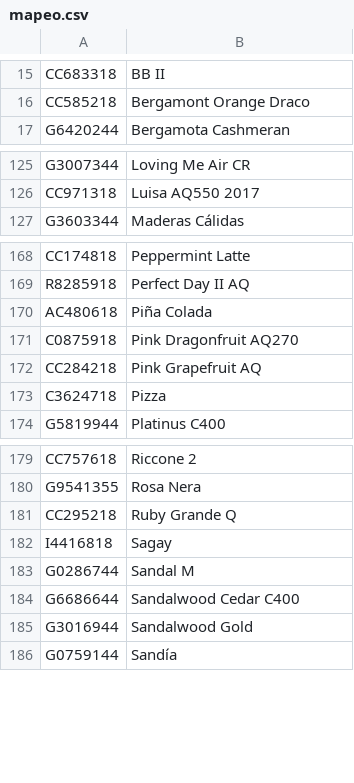
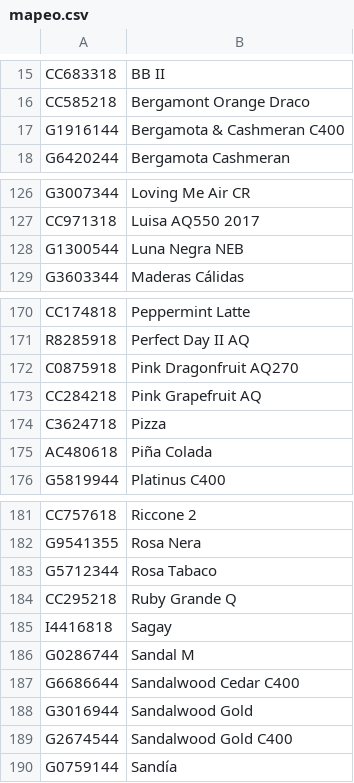
Before and after one commit to parcuatro/hojas, a CSV file: mapeo.csv, drawn as a sheet; only a part is shown, gaps mark what is left out; the diff covers the shown part only.

Commit message:
feat: add new fragrance PDFs, index entries, and mapping data

```diff
--- a/mapeo.csv
+++ b/mapeo.csv
@@ -16,2 +16,3 @@ CC683318;BB II
 CC585218;Bergamont Orange Draco
+G1916144;Bergamota & Cashmeran C400
 G6420244;Bergamota Cashmeran
@@ -126,2 +127,3 @@ G3007344;Loving Me Air CR
 CC971318;Luisa AQ550 2017
+G1300544;Luna Negra NEB
 G3603344;Maderas Cálidas
@@ -169,3 +171,2 @@ CC174818;Peppermint Latte
 R8285918;Perfect Day II AQ
-AC480618;Piña Colada
 C0875918;Pink Dragonfruit AQ270
@@ -173,2 +174,3 @@ CC284218;Pink Grapefruit AQ
 C3624718;Pizza
+AC480618;Piña Colada
 G5819944;Platinus C400
@@ -180,2 +182,3 @@ CC757618;Riccone 2
 G9541355;Rosa Nera
+G5712344;Rosa Tabaco
 CC295218;Ruby Grande Q
@@ -185,2 +188,3 @@ G6686644;Sandalwood Cedar C400
 G3016944;Sandalwood Gold
+G2674544;Sandalwood Gold C400
 G0759144;Sandía
```
Also changed, not shown: 1 moved row elsewhere in this file, 5 other files.
